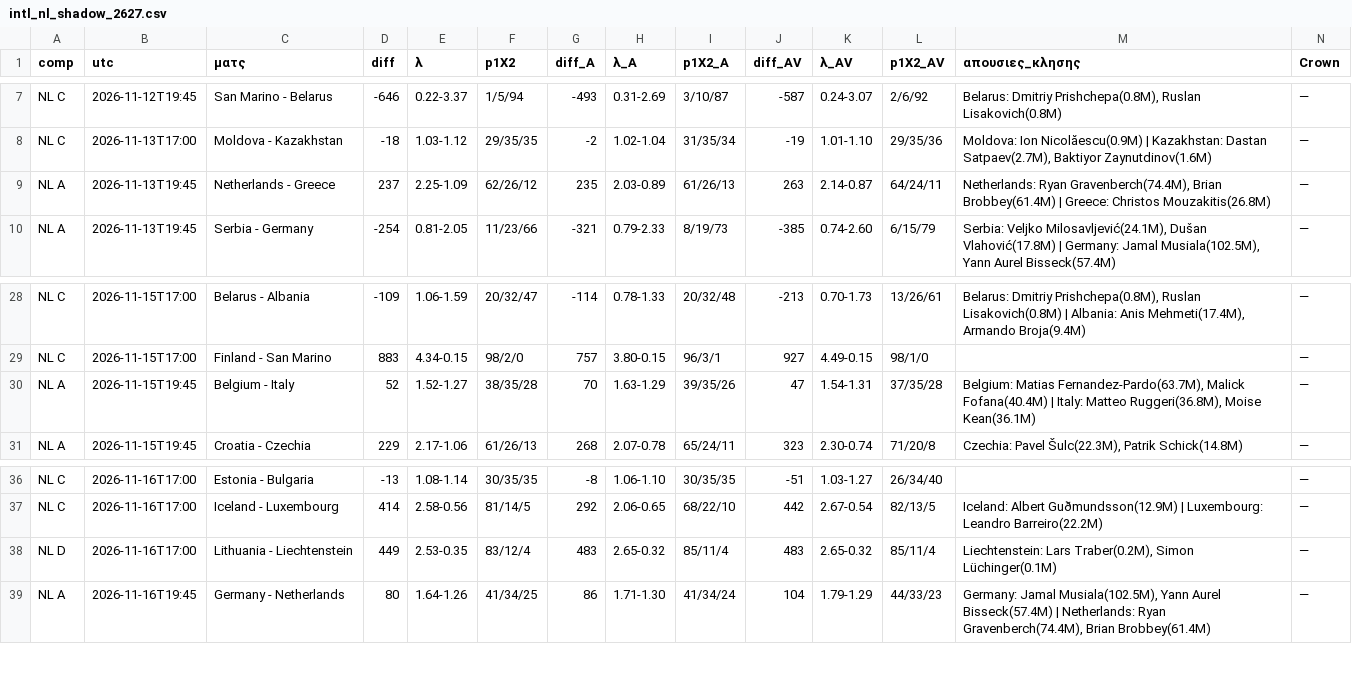
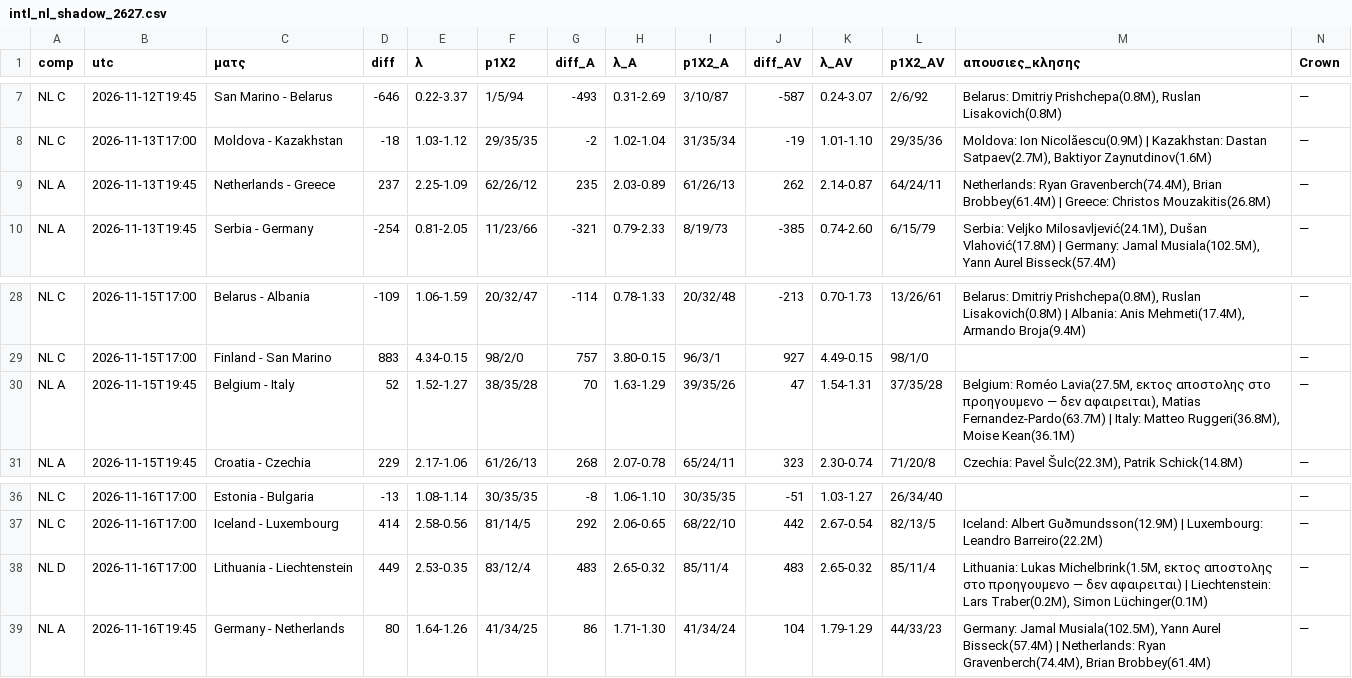
Before and after one commit to stelios1891-afk/xg-dashboard, a CSV file: intl_nl_shadow_2627.csv, drawn as a sheet; only a part is shown, gaps mark what is left out.

Commit message:
intl κλησεις TM (laptop) → αξια κλησης/προβολες [skip ci]

```diff
--- a/intl_nl_shadow_2627.csv
+++ b/intl_nl_shadow_2627.csv
@@ -8,3 +8,3 @@ NL C,2026-11-12T19:45,San Marino - Belarus,-646,0.22-3.37,1/5/94,-493,0.31-2.69,
 NL C,2026-11-13T17:00,Moldova - Kazakhstan,-18,1.03-1.12,29/35/35,-2,1.02-1.04,31/35/34,-19,1.01-1.10,29/35/36,"Moldova: Ion Nicolăescu(0.9M) | Kazakhstan: Dastan Satpaev(2.7M), Baktiyor Zaynutdinov(1.6M)",—
-NL A,2026-11-13T19:45,Netherlands - Greece,237,2.25-1.09,62/26/12,235,2.03-0.89,61/26/13,263,2.14-0.87,64/24/11,"Netherlands: Ryan Gravenberch(74.4M), Brian Brobbey(61.4M) | Greece: Christos Mouzakitis(26.8M)",—
+NL A,2026-11-13T19:45,Netherlands - Greece,237,2.25-1.09,62/26/12,235,2.03-0.89,61/26/13,262,2.14-0.87,64/24/11,"Netherlands: Ryan Gravenberch(74.4M), Brian Brobbey(61.4M) | Greece: Christos Mouzakitis(26.8M)",—
 NL A,2026-11-13T19:45,Serbia - Germany,-254,0.81-2.05,11/23/66,-321,0.79-2.33,8/19/73,-385,0.74-2.60,6/15/79,"Serbia: Veljko Milosavljević(24.1M), Dušan Vlahović(17.8M) | Germany: Jamal Musiala(102.5M), Yann Aurel Bisseck(57.4M)",—
@@ -29,3 +29,3 @@ NL C,2026-11-15T17:00,Belarus - Albania,-109,1.06-1.59,20/32/47,-114,0.78-1.33,2
 NL C,2026-11-15T17:00,Finland - San Marino,883,4.34-0.15,98/2/0,757,3.80-0.15,96/3/1,927,4.49-0.15,98/1/0,,—
-NL A,2026-11-15T19:45,Belgium - Italy,52,1.52-1.27,38/35/28,70,1.63-1.29,39/35/26,47,1.54-1.31,37/35/28,"Belgium: Matias Fernandez-Pardo(63.7M), Malick Fofana(40.4M) | Italy: Matteo Ruggeri(36.8M), Moise Kean(36.1M)",—
+NL A,2026-11-15T19:45,Belgium - Italy,52,1.52-1.27,38/35/28,70,1.63-1.29,39/35/26,47,1.54-1.31,37/35/28,"Belgium: Roméo Lavia(27.5M, εκτος αποστολης στο προηγουμενο — δεν αφαιρειται), Matias Fernandez-Pardo(63.7M) | Italy: Matteo Ruggeri(36.8M), Moise Kean(36.1M)",—
 NL A,2026-11-15T19:45,Croatia - Czechia,229,2.17-1.06,61/26/13,268,2.07-0.78,65/24/11,323,2.30-0.74,71/20/8,"Czechia: Pavel Šulc(22.3M), Patrik Schick(14.8M)",—
@@ -37,3 +37,3 @@ NL C,2026-11-16T17:00,Estonia - Bulgaria,-13,1.08-1.14,30/35/35,-8,1.06-1.10,30/
 NL C,2026-11-16T17:00,Iceland - Luxembourg,414,2.58-0.56,81/14/5,292,2.06-0.65,68/22/10,442,2.67-0.54,82/13/5,Iceland: Albert Guðmundsson(12.9M) | Luxembourg: Leandro Barreiro(22.2M),—
-NL D,2026-11-16T17:00,Lithuania - Liechtenstein,449,2.53-0.35,83/12/4,483,2.65-0.32,85/11/4,483,2.65-0.32,85/11/4,"Liechtenstein: Lars Traber(0.2M), Simon Lüchinger(0.1M)",—
+NL D,2026-11-16T17:00,Lithuania - Liechtenstein,449,2.53-0.35,83/12/4,483,2.65-0.32,85/11/4,483,2.65-0.32,85/11/4,"Lithuania: Lukas Michelbrink(1.5M, εκτος αποστολης στο προηγουμενο — δεν αφαιρειται) | Liechtenstein: Lars Traber(0.2M), Simon Lüchinger(0.1M)",—
 NL A,2026-11-16T19:45,Germany - Netherlands,80,1.64-1.26,41/34/25,86,1.71-1.30,41/34/24,104,1.79-1.29,44/33/23,"Germany: Jamal Musiala(102.5M), Yann Aurel Bisseck(57.4M) | Netherlands: Ryan Gravenberch(74.4M), Brian Brobbey(61.4M)",—
```
Also changed, not shown: intl_projections.csv, 3 other files.
